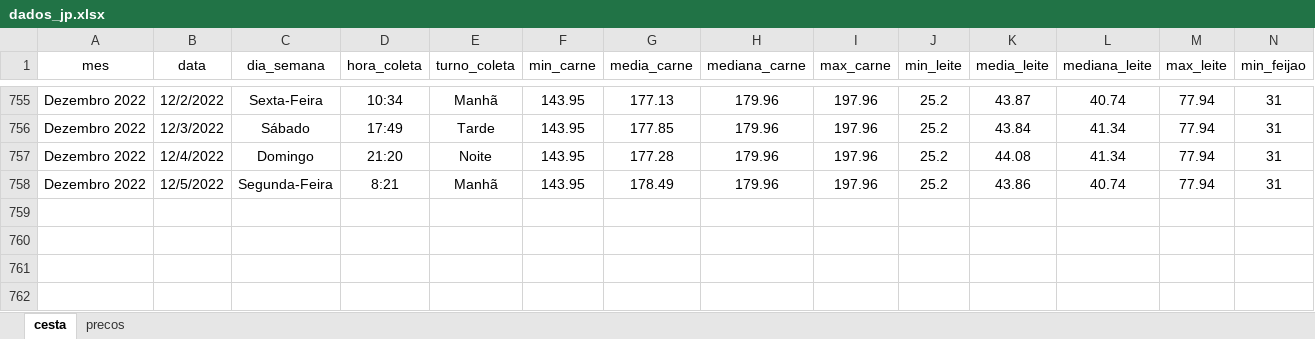
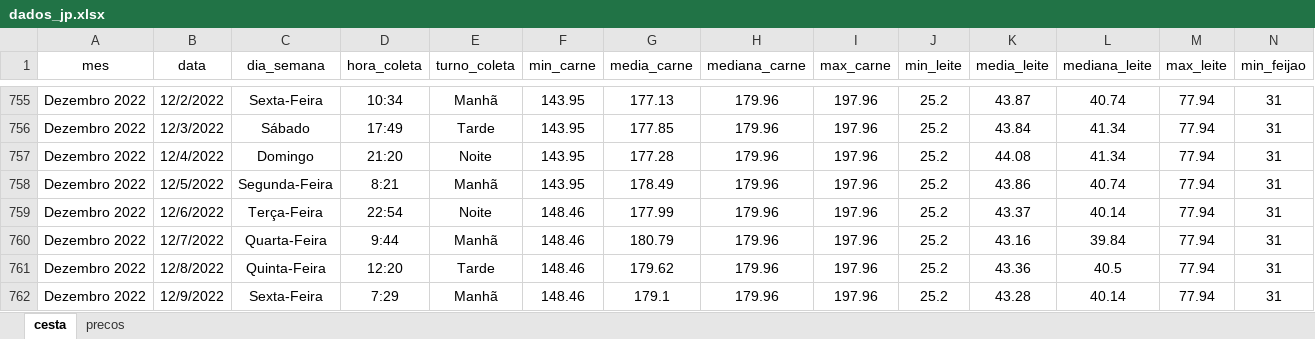
Before and after one commit to joaosilvafelix19/visualizacao_cesta, an Excel workbook: arquivos/aplicativo/dados/dados_jp.xlsx, sheet cesta, drawn as a sheet; only a part is shown, gaps mark what is left out; values as stored, in another font and other column widths than the file's, no borders; rows hold the shown columns only; the diff names each change by its address in the sheet, - before the commit and + after, or states it on an @@ line.

Commit message:
Update dados_jp.xlsx

```diff
--- a/arquivos/aplicativo/dados/dados_jp.xlsx (sheet cesta)
+++ b/arquivos/aplicativo/dados/dados_jp.xlsx (sheet cesta)
+row 759: Dezembro 2022 | 12/6/2022 | Terça-Feira | 22:54 | Noite | 148.46 | 177.99 | 179.96 | 197.96 | 25.2 | 43.37 | 40.14 | 77.94 | 31
+row 760: Dezembro 2022 | 12/7/2022 | Quarta-Feira | 9:44 | Manhã | 148.46 | 180.79 | 179.96 | 197.96 | 25.2 | 43.16 | 39.84 | 77.94 | 31
+row 761: Dezembro 2022 | 12/8/2022 | Quinta-Feira | 12:20 | Tarde | 148.46 | 179.62 | 179.96 | 197.96 | 25.2 | 43.36 | 40.5 | 77.94 | 31
+row 762: Dezembro 2022 | 12/9/2022 | Sexta-Feira | 7:29 | Manhã | 148.46 | 179.1 | 179.96 | 197.96 | 25.2 | 43.28 | 40.14 | 77.94 | 31
```
Also changed, not shown: sheet precos.
